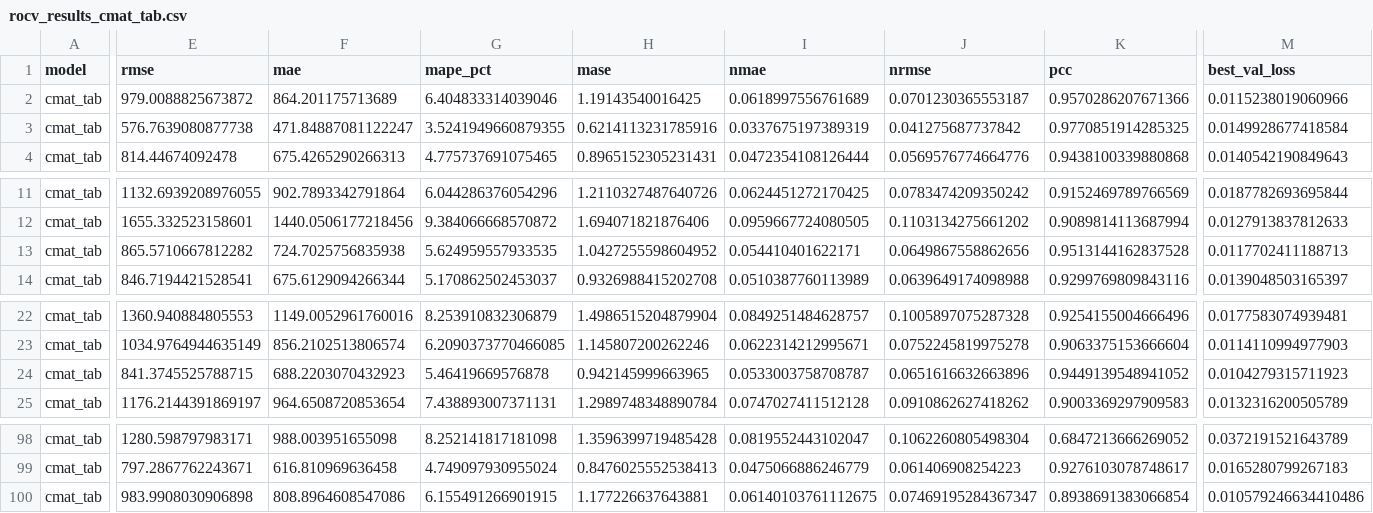
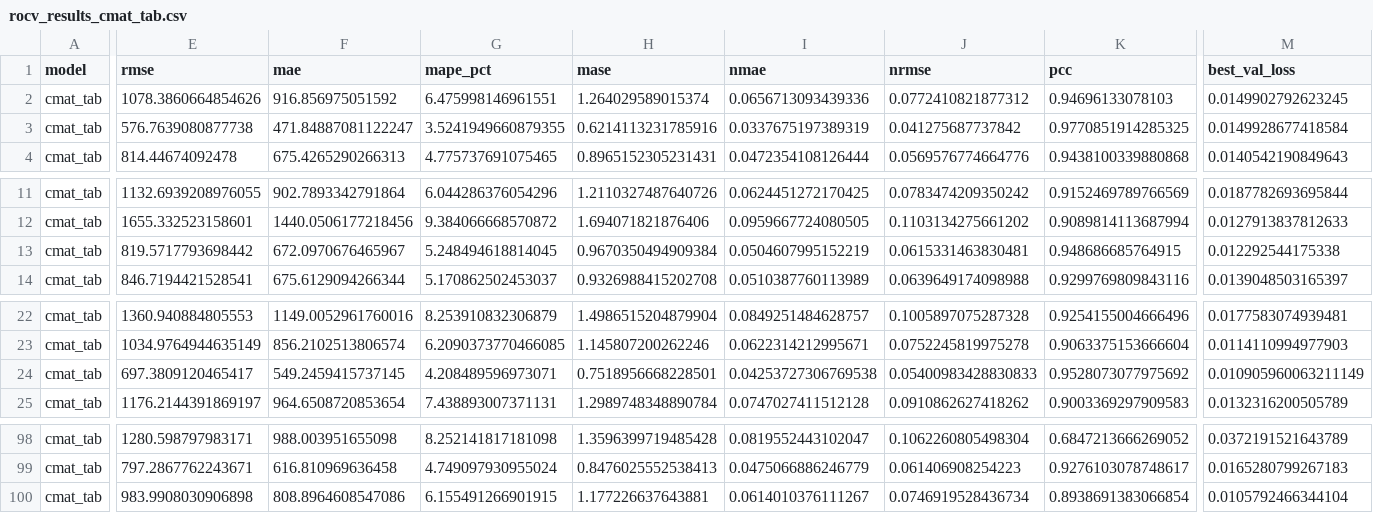
Before and after one commit to malakkhan/energy-demand-forecast-nl, a CSV file: src/models/cmat/results/rocv_results_cmat_tab.csv, drawn as a sheet; only a part is shown, gaps mark what is left out; the diff covers the shown part only; the diff names each change by its address in the sheet, - before the commit and + after, or states it on an @@ line.

```diff
--- a/src/models/cmat/results/rocv_results_cmat_tab.csv
+++ b/src/models/cmat/results/rocv_results_cmat_tab.csv
-E2 (rmse): 979.0088825673872
+E2 (rmse): 1078.3860664854626
-F2 (mae): 864.201175713689
+F2 (mae): 916.856975051592
-G2 (mape_pct): 6.404833314039046
+G2 (mape_pct): 6.475998146961551
-H2 (mase): 1.19143540016425
+H2 (mase): 1.264029589015374
-I2 (nmae): 0.0618997556761689
+I2 (nmae): 0.0656713093439336
-J2 (nrmse): 0.0701230365553187
+J2 (nrmse): 0.0772410821877312
-K2 (pcc): 0.9570286207671366
+K2 (pcc): 0.94696133078103
-M2 (best_val_loss): 0.0115238019060966
+M2 (best_val_loss): 0.0149902792623245
-E13 (rmse): 865.5710667812282
+E13 (rmse): 819.5717793698442
-F13 (mae): 724.7025756835938
+F13 (mae): 672.0970676465967
-G13 (mape_pct): 5.624959557933535
+G13 (mape_pct): 5.248494618814045
-H13 (mase): 1.0427255598604952
+H13 (mase): 0.9670350494909384
-I13 (nmae): 0.054410401622171
+I13 (nmae): 0.0504607995152219
-J13 (nrmse): 0.0649867558862656
+J13 (nrmse): 0.0615331463830481
-K13 (pcc): 0.9513144162837528
+K13 (pcc): 0.948686685764915
-M13 (best_val_loss): 0.0117702411188713
+M13 (best_val_loss): 0.012292544175338
-E24 (rmse): 841.3745525788715
+E24 (rmse): 697.3809120465417
-F24 (mae): 688.2203070432923
+F24 (mae): 549.2459415737145
-G24 (mape_pct): 5.46419669576878
+G24 (mape_pct): 4.208489596973071
-H24 (mase): 0.942145999663965
+H24 (mase): 0.7518956668228501
-I24 (nmae): 0.0533003758708787
+I24 (nmae): 0.04253727306769538
-J24 (nrmse): 0.0651616632663896
+J24 (nrmse): 0.05400983428830833
-K24 (pcc): 0.9449139548941052
+K24 (pcc): 0.9528073077975692
-M24 (best_val_loss): 0.0104279315711923
+M24 (best_val_loss): 0.010905960063211149
-I100 (nmae): 0.06140103761112675
+I100 (nmae): 0.0614010376111267
-J100 (nrmse): 0.07469195284367347
+J100 (nrmse): 0.0746919528436734
-M100 (best_val_loss): 0.010579246634410486
+M100 (best_val_loss): 0.0105792466344104
```
Also changed, not shown: 6 edited cells elsewhere in this file, src/models/cmat/results/rocv_results_cmat_ntl.csv, 43 other files.
